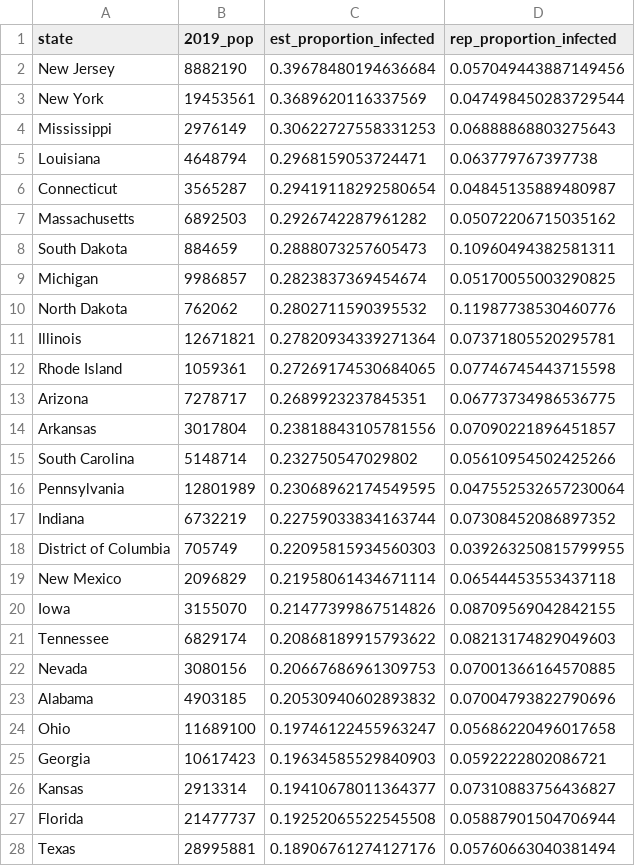
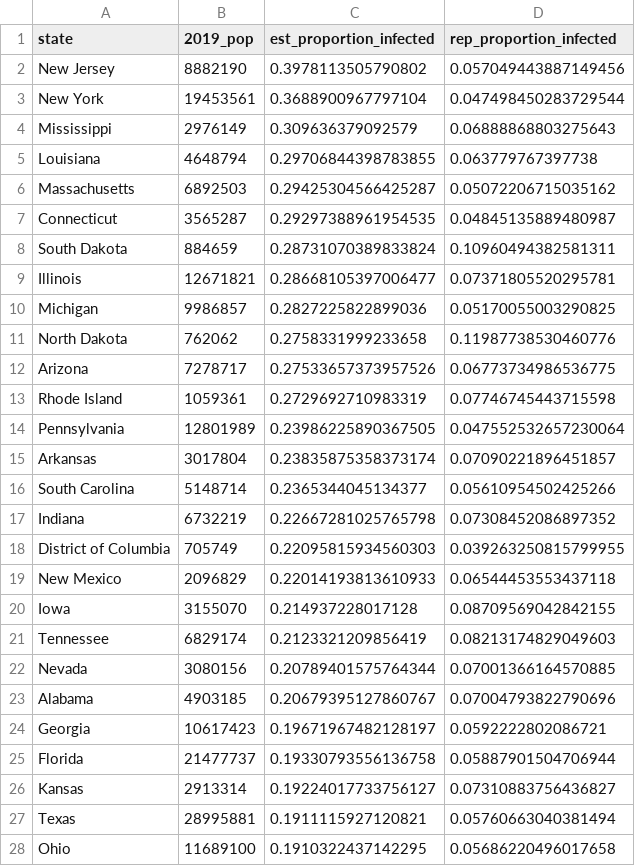
Before and after one commit to robbdunlap/covid_app, a CSV file: data/proportion_pop_infected.csv, drawn as a sheet; only a part is shown; the diff covers the shown part only.

```diff
--- a/data/proportion_pop_infected.csv
+++ b/data/proportion_pop_infected.csv
@@ -1,28 +1,28 @@
 state,2019_pop,est_proportion_infected,rep_proportion_infected
-New Jersey,8882190,0.39678480194636684,0.057049443887149456
-New York,19453561,0.3689620116337569,0.047498450283729544
-Mississippi,2976149,0.30622727558331253,0.06888868803275643
-Louisiana,4648794,0.2968159053724471,0.063779767397738
-Connecticut,3565287,0.29419118292580654,0.04845135889480987
-Massachusetts,6892503,0.2926742287961282,0.05072206715035162
-South Dakota,884659,0.2888073257605473,0.10960494382581311
-Michigan,9986857,0.2823837369454674,0.05170055003290825
-North Dakota,762062,0.2802711590395532,0.11987738530460776
-Illinois,12671821,0.27820934339271364,0.07371805520295781
-Rhode Island,1059361,0.27269174530684065,0.07746745443715598
-Arizona,7278717,0.2689923237845351,0.06773734986536775
-Arkansas,3017804,0.23818843105781556,0.07090221896451857
-South Carolina,5148714,0.232750547029802,0.05610954502425266
-Pennsylvania,12801989,0.23068962174549595,0.047552532657230064
-Indiana,6732219,0.22759033834163744,0.07308452086897352
+New Jersey,8882190,0.3978113505790802,0.057049443887149456
+New York,19453561,0.3688900967797104,0.047498450283729544
+Mississippi,2976149,0.309636379092579,0.06888868803275643
+Louisiana,4648794,0.29706844398783855,0.063779767397738
+Massachusetts,6892503,0.29425304566425287,0.05072206715035162
+Connecticut,3565287,0.29297388961954535,0.04845135889480987
+South Dakota,884659,0.28731070389833824,0.10960494382581311
+Illinois,12671821,0.28668105397006477,0.07371805520295781
+Michigan,9986857,0.2827225822899036,0.05170055003290825
+North Dakota,762062,0.2758331999233658,0.11987738530460776
+Arizona,7278717,0.27533657373957526,0.06773734986536775
+Rhode Island,1059361,0.2729692710983319,0.07746745443715598
+Pennsylvania,12801989,0.23986225890367505,0.047552532657230064
+Arkansas,3017804,0.23835875358373174,0.07090221896451857
+South Carolina,5148714,0.2365344045134377,0.05610954502425266
+Indiana,6732219,0.22667281025765798,0.07308452086897352
 District of Columbia,705749,0.22095815934560303,0.039263250815799955
-New Mexico,2096829,0.21958061434671114,0.06544453553437118
-Iowa,3155070,0.21477399867514826,0.08709569042842155
-Tennessee,6829174,0.20868189915793622,0.08213174829049603
-Nevada,3080156,0.20667686961309753,0.07001366164570885
-Alabama,4903185,0.20530940602893832,0.07004793822790696
-Ohio,11689100,0.19746122455963247,0.05686220496017658
-Georgia,10617423,0.19634585529840903,0.0592222802086721
-Kansas,2913314,0.19410678011364377,0.07310883756436827
-Florida,21477737,0.19252065522545508,0.05887901504706944
-Texas,28995881,0.18906761274127176,0.05760663040381494
+New Mexico,2096829,0.22014193813610933,0.06544453553437118
+Iowa,3155070,0.214937228017128,0.08709569042842155
+Tennessee,6829174,0.2123321209856419,0.08213174829049603
+Nevada,3080156,0.20789401575764344,0.07001366164570885
+Alabama,4903185,0.20679395127860767,0.07004793822790696
+Georgia,10617423,0.19671967482128197,0.0592222802086721
+Florida,21477737,0.19330793556136758,0.05887901504706944
+Kansas,2913314,0.19224017733756127,0.07310883756436827
+Texas,28995881,0.1911115927120821,0.05760663040381494
+Ohio,11689100,0.1910322437142295,0.05686220496017658
```
Also changed, not shown: 5 added rows, 5 removed rows and 18 edited cells elsewhere in this file, data/weekly_est_cases_deaths.csv, 5 other files.
